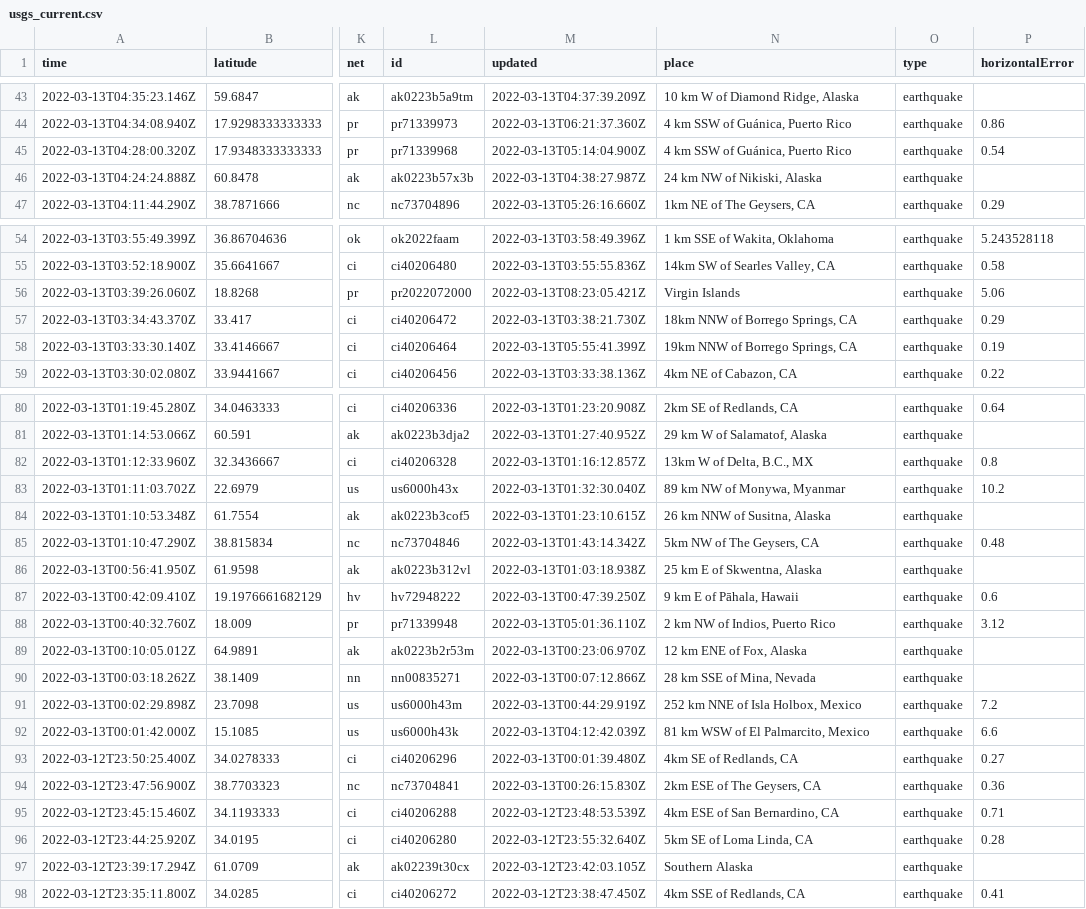
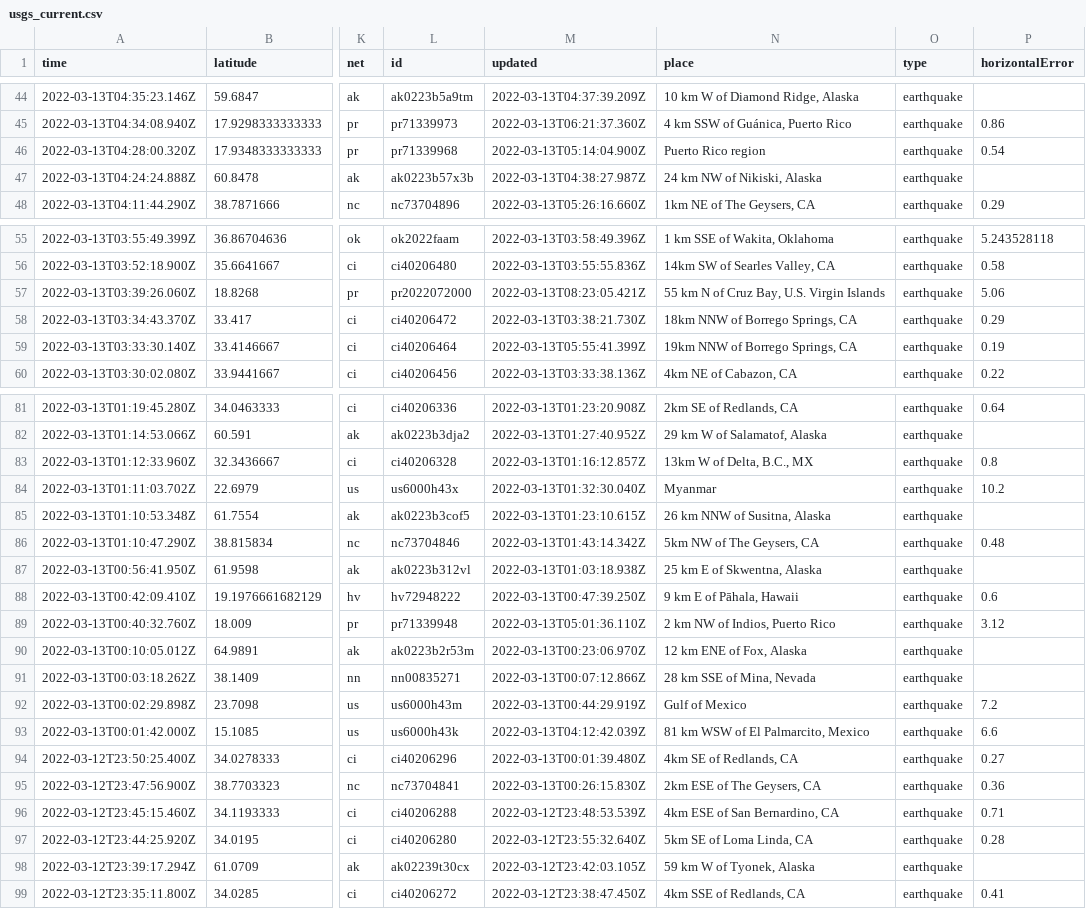
Before and after one commit to DevonMilley/dbk-calendar-actions, a CSV file: usgs_current.csv, drawn as a sheet; only a part is shown, gaps mark what is left out; addresses are those after the commit; the diff covers the shown part only; the diff names each change by its address in the sheet, - before the commit and + after, or states it on an @@ line.

```diff
--- a/usgs_current.csv
+++ b/usgs_current.csv
-N46 (place): 4 km SSW of Guánica, Puerto Rico
+N46 (place): Puerto Rico region
-N57 (place): Virgin Islands
+N57 (place): 55 km N of Cruz Bay, U.S. Virgin Islands
-N84 (place): 89 km NW of Monywa, Myanmar
+N84 (place): Myanmar
-N92 (place): 252 km NNE of Isla Holbox, Mexico
+N92 (place): Gulf of Mexico
-N98 (place): Southern Alaska
+N98 (place): 59 km W of Tyonek, Alaska
```
Also changed, not shown: 1 added row, 1 removed row and 5 edited cells elsewhere in this file.
